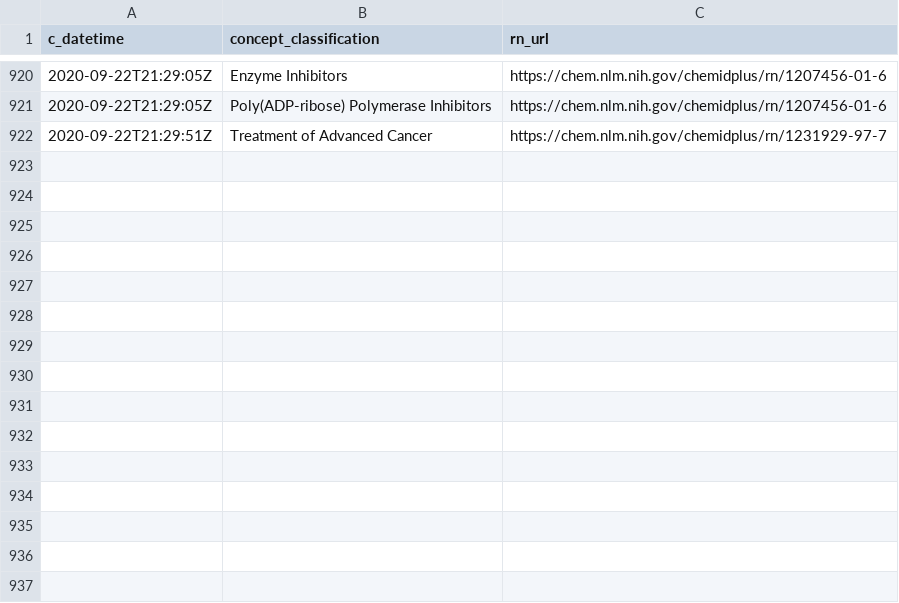
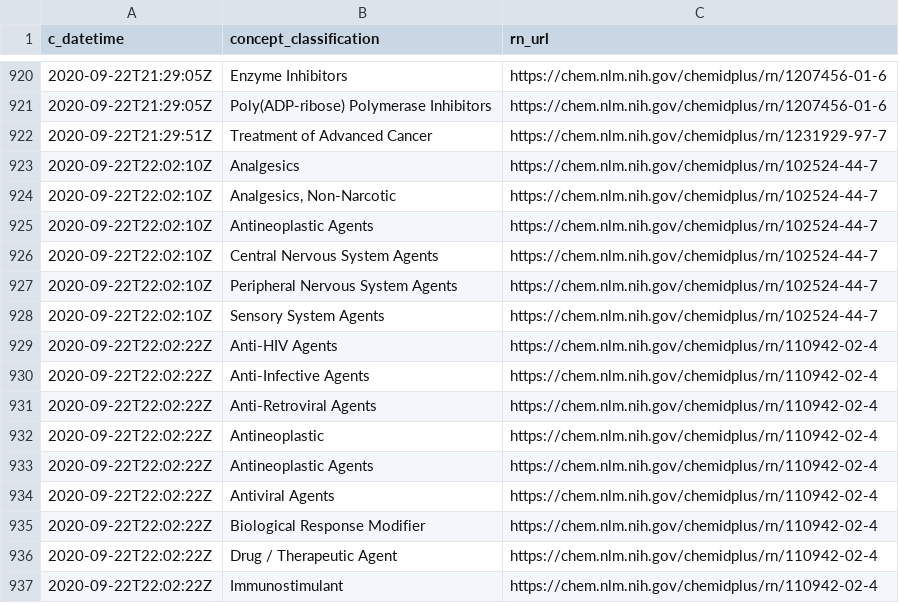
Before and after one commit to meerapatelmd/chemidplusSearchData, a CSV file: data-raw/CLASSIFICATION.csv, drawn as a sheet; only a part is shown, gaps mark what is left out.

Commit message:
automated data refresh

```diff
--- a/data-raw/CLASSIFICATION.csv
+++ b/data-raw/CLASSIFICATION.csv
@@ -922 +922,16 @@ c_datetime,concept_classification,rn_url
 2020-09-22T21:29:51Z,Treatment of Advanced Cancer,https://chem.nlm.nih.gov/chemidplus/rn/1231929-97-7
+2020-09-22T22:02:10Z,Analgesics,https://chem.nlm.nih.gov/chemidplus/rn/102524-44-7
+2020-09-22T22:02:10Z,"Analgesics, Non-Narcotic",https://chem.nlm.nih.gov/chemidplus/rn/102524-44-7
+2020-09-22T22:02:10Z,Antineoplastic Agents,https://chem.nlm.nih.gov/chemidplus/rn/102524-44-7
+2020-09-22T22:02:10Z,Central Nervous System Agents,https://chem.nlm.nih.gov/chemidplus/rn/102524-44-7
+2020-09-22T22:02:10Z,Peripheral Nervous System Agents,https://chem.nlm.nih.gov/chemidplus/rn/102524-44-7
+2020-09-22T22:02:10Z,Sensory System Agents,https://chem.nlm.nih.gov/chemidplus/rn/102524-44-7
+2020-09-22T22:02:22Z,Anti-HIV Agents,https://chem.nlm.nih.gov/chemidplus/rn/110942-02-4
+2020-09-22T22:02:22Z,Anti-Infective Agents,https://chem.nlm.nih.gov/chemidplus/rn/110942-02-4
+2020-09-22T22:02:22Z,Anti-Retroviral Agents,https://chem.nlm.nih.gov/chemidplus/rn/110942-02-4
+2020-09-22T22:02:22Z,Antineoplastic,https://chem.nlm.nih.gov/chemidplus/rn/110942-02-4
+2020-09-22T22:02:22Z,Antineoplastic Agents,https://chem.nlm.nih.gov/chemidplus/rn/110942-02-4
+2020-09-22T22:02:22Z,Antiviral Agents,https://chem.nlm.nih.gov/chemidplus/rn/110942-02-4
+2020-09-22T22:02:22Z,Biological Response Modifier,https://chem.nlm.nih.gov/chemidplus/rn/110942-02-4
+2020-09-22T22:02:22Z,Drug / Therapeutic Agent,https://chem.nlm.nih.gov/chemidplus/rn/110942-02-4
+2020-09-22T22:02:22Z,Immunostimulant,https://chem.nlm.nih.gov/chemidplus/rn/110942-02-4
```
Also changed, not shown: data-raw/REGISTRY_NUMBERS.csv, data-raw/RN_URL_VALIDITY.csv, 17 other files.
